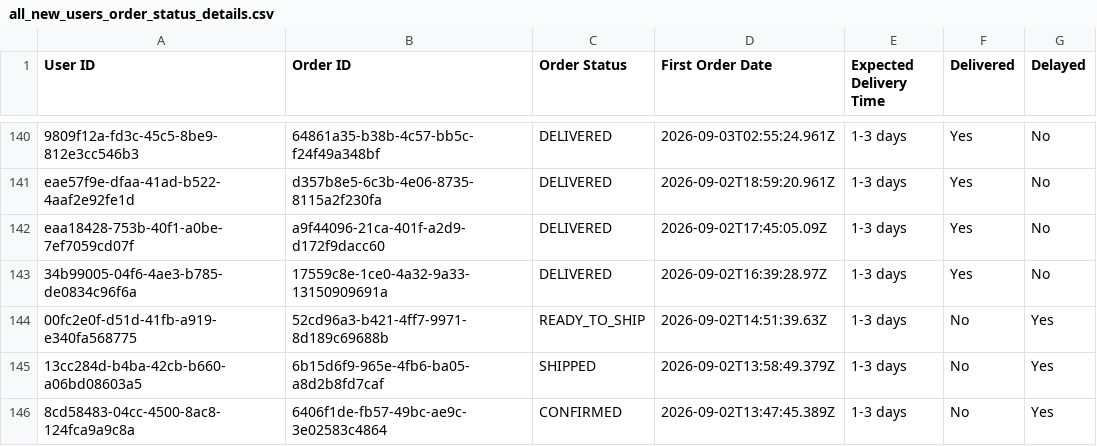
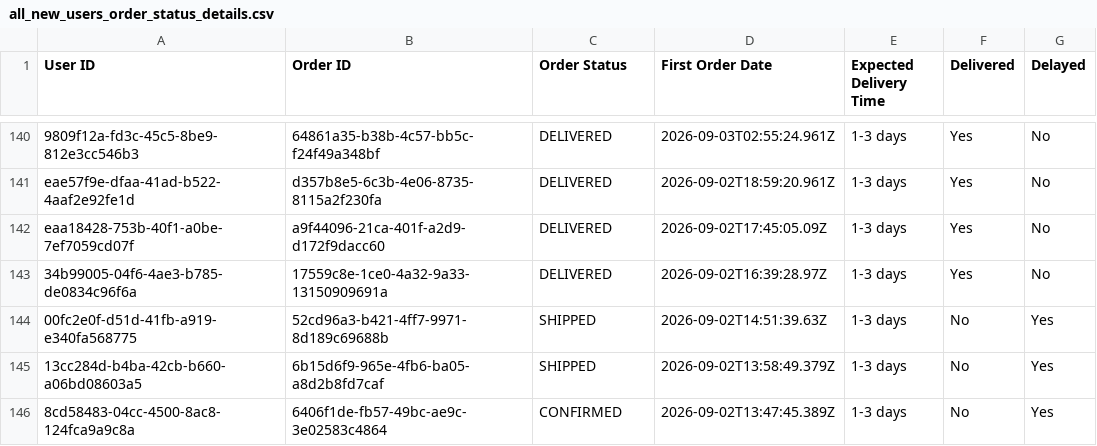
Before and after one commit to Amankr0402/Daily-Sales-Revenue-Report, a CSV file: data/all_new_users_order_status_details.csv, drawn as a sheet; only a part is shown, gaps mark what is left out.

```diff
--- a/data/all_new_users_order_status_details.csv
+++ b/data/all_new_users_order_status_details.csv
@@ -143,3 +143,3 @@ eaa18428-753b-40f1-a0be-7ef7059cd07f,a9f44096-21ca-401f-a2d9-d172f9dacc60,DELIVE
 34b99005-04f6-4ae3-b785-de0834c96f6a,17559c8e-1ce0-4a32-9a33-13150909691a,DELIVERED,2026-09-02T16:39:28.97Z,1-3 days,Yes,No
-00fc2e0f-d51d-41fb-a919-e340fa568775,52cd96a3-b421-4ff7-9971-8d189c69688b,READY_TO_SHIP,2026-09-02T14:51:39.63Z,1-3 days,No,Yes
+00fc2e0f-d51d-41fb-a919-e340fa568775,52cd96a3-b421-4ff7-9971-8d189c69688b,SHIPPED,2026-09-02T14:51:39.63Z,1-3 days,No,Yes
 13cc284d-b4ba-42cb-b660-a06bd08603a5,6b15d6f9-965e-4fb6-ba05-a8d2b8fd7caf,SHIPPED,2026-09-02T13:58:49.379Z,1-3 days,No,Yes
```
Also changed, not shown: data/active_sub_no_orders_details.csv, data/new_users_delivery_status_details.csv, 3 other files.
